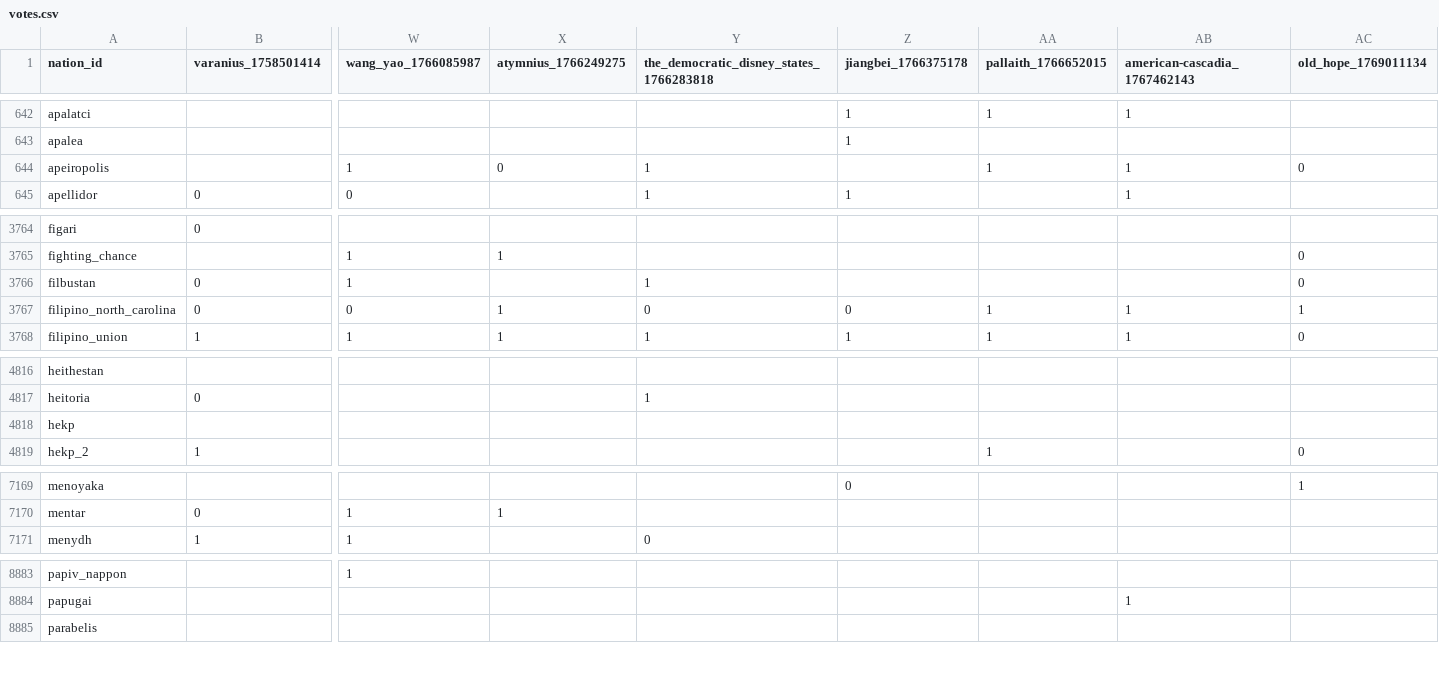
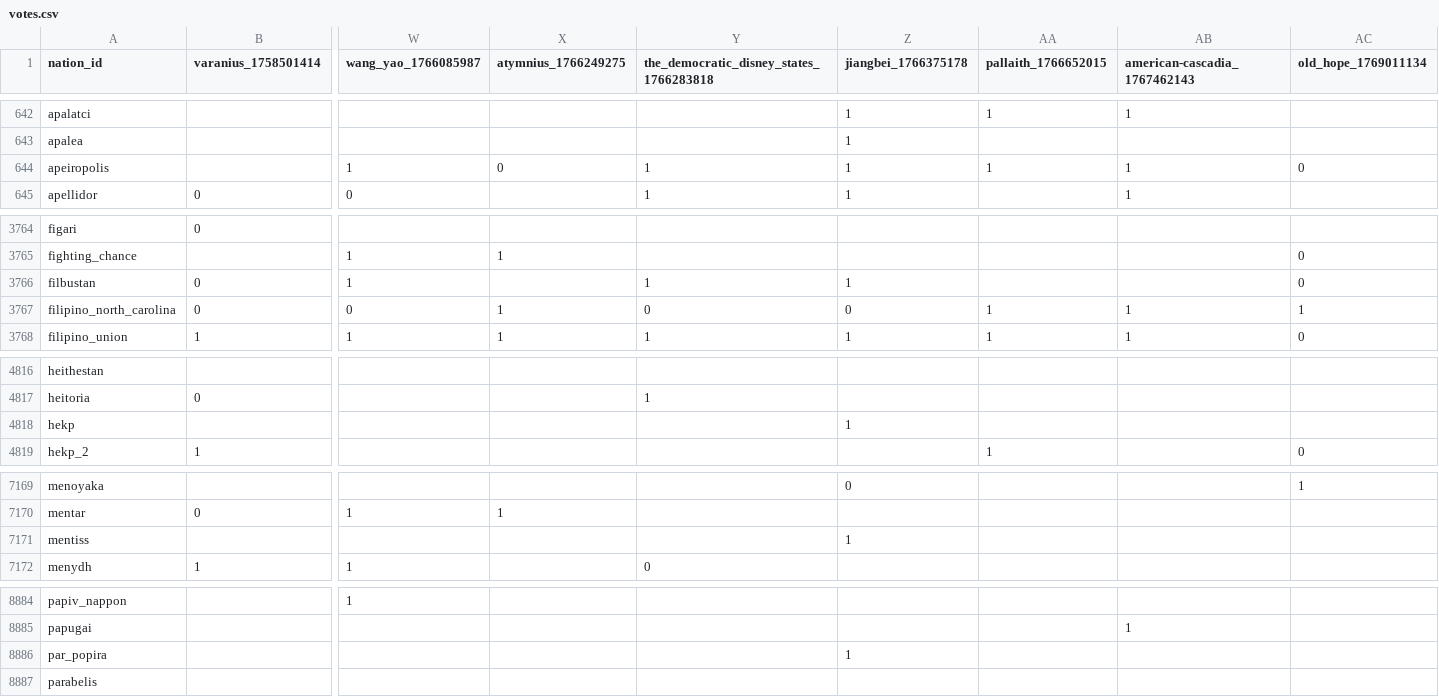
Before and after one commit to Bohaska/wa-voting-records, a CSV file: votes.csv, drawn as a sheet; only a part is shown, gaps mark what is left out; rows hold the shown columns only; the diff covers the shown part only; the diff names each change by its address in the sheet, - before the commit and + after, or states it on an @@ line.

Commit message:
UPDATE: Vote record CSV

```diff
--- a/votes.csv
+++ b/votes.csv
-Z644 (jiangbei_1766375178): (empty)
+Z644 (jiangbei_1766375178): 1
-Z3766 (jiangbei_1766375178): (empty)
+Z3766 (jiangbei_1766375178): 1
-Z4818 (jiangbei_1766375178): (empty)
+Z4818 (jiangbei_1766375178): 1
+row 7171: mentiss |  |  |  |  | 1
+row 8886: par_popira |  |  |  |  | 1
```
Also changed, not shown: 12 edited cells elsewhere in this file, 1 other file.
